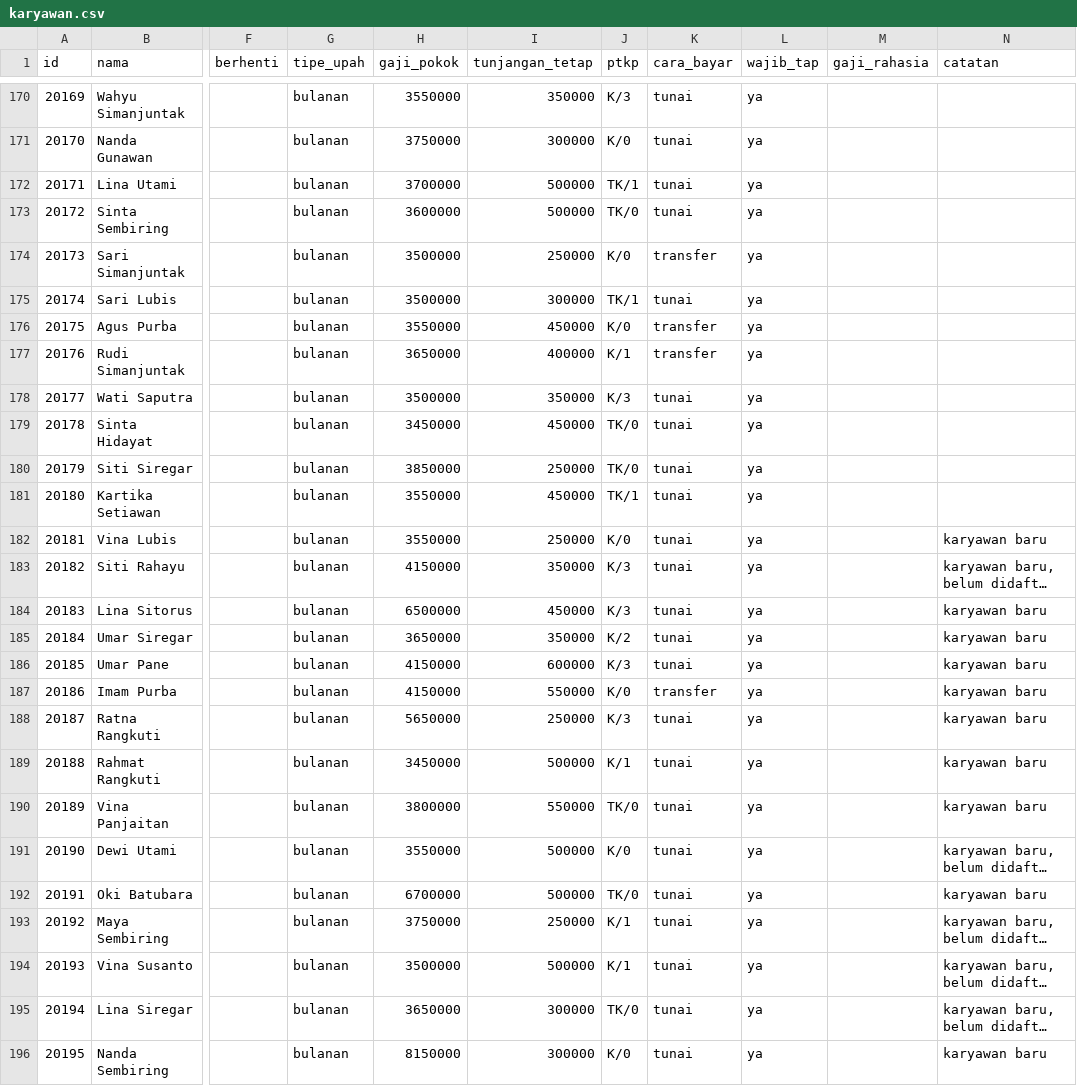
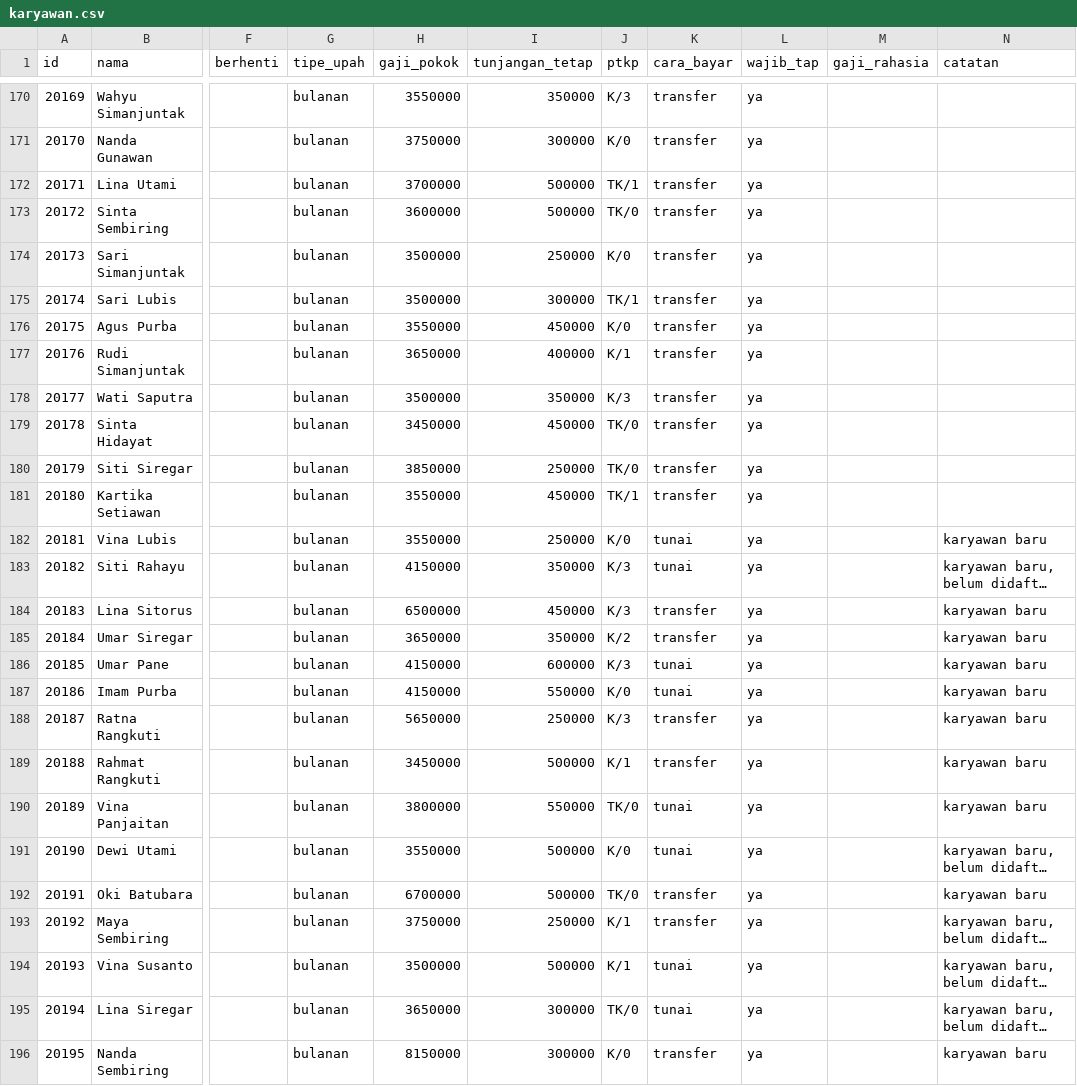
Before and after one commit to banajaka35-design/Future-ABSENSI, a CSV file: data/simulasi/B/induk/karyawan.csv, drawn as a sheet; only a part is shown, gaps mark what is left out; long unchanged cells end in …; the diff covers the shown part only; the diff names each change by its address in the sheet, - before the commit and + after, or states it on an @@ line.

```diff
--- a/data/simulasi/B/induk/karyawan.csv
+++ b/data/simulasi/B/induk/karyawan.csv
-K170:K173 (cara_bayar): tunai
+K170:K173 (cara_bayar): transfer
-K175 (cara_bayar): tunai
+K175 (cara_bayar): transfer
-K178:K181 (cara_bayar): tunai
+K178:K181 (cara_bayar): transfer
-K184:K185 (cara_bayar): tunai
+K184:K185 (cara_bayar): transfer
-K187 (cara_bayar): transfer
+K187 (cara_bayar): tunai
-K188:K189 (cara_bayar): tunai
+K188:K189 (cara_bayar): transfer
-K192:K193 (cara_bayar): tunai
+K192:K193 (cara_bayar): transfer
-K196 (cara_bayar): tunai
+K196 (cara_bayar): transfer
```
Also changed, not shown: 63 edited cells elsewhere in this file, data/simulasi/A/induk/karyawan.csv, 4 other files.
